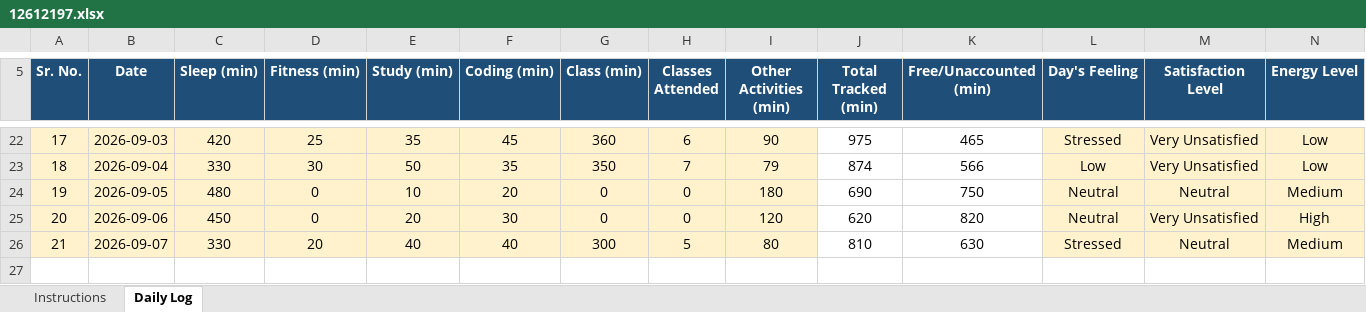
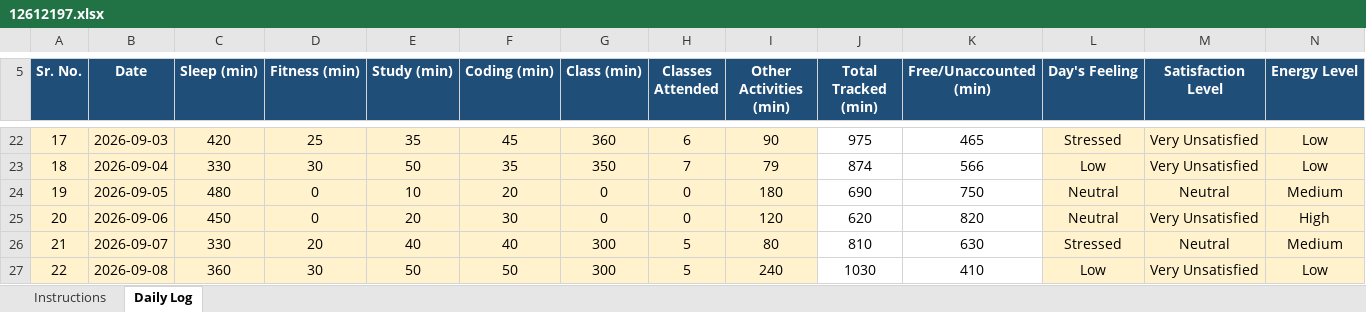
Before and after one commit to MayankSingh-2002/Coding-Journey, an Excel workbook: 12612197.xlsx, sheet Daily Log, drawn as a sheet; only a part is shown, gaps mark what is left out; values as stored, in another font and other column widths than the file's, no borders; conditional formats not drawn; rows hold the shown columns only; the diff names each change by its address in the sheet, - before the commit and + after, or states it on an @@ line.

Commit message:
Updated Excel Data Day 22

```diff
--- a/12612197.xlsx (sheet Daily Log)
+++ b/12612197.xlsx (sheet Daily Log)
+row 27: 22 | 2026-09-08 | 360 | 30 | 50 | 50 | 300 | 5 | 240 | 1030 | 410 | Low | Very Unsatisfied | Low
```
